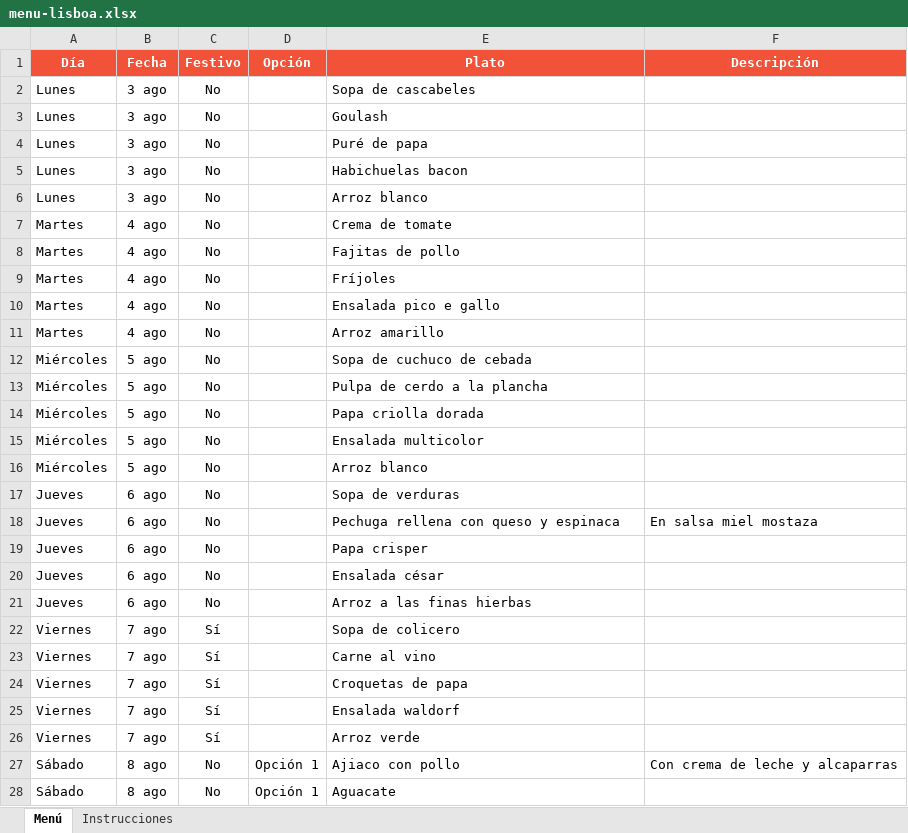
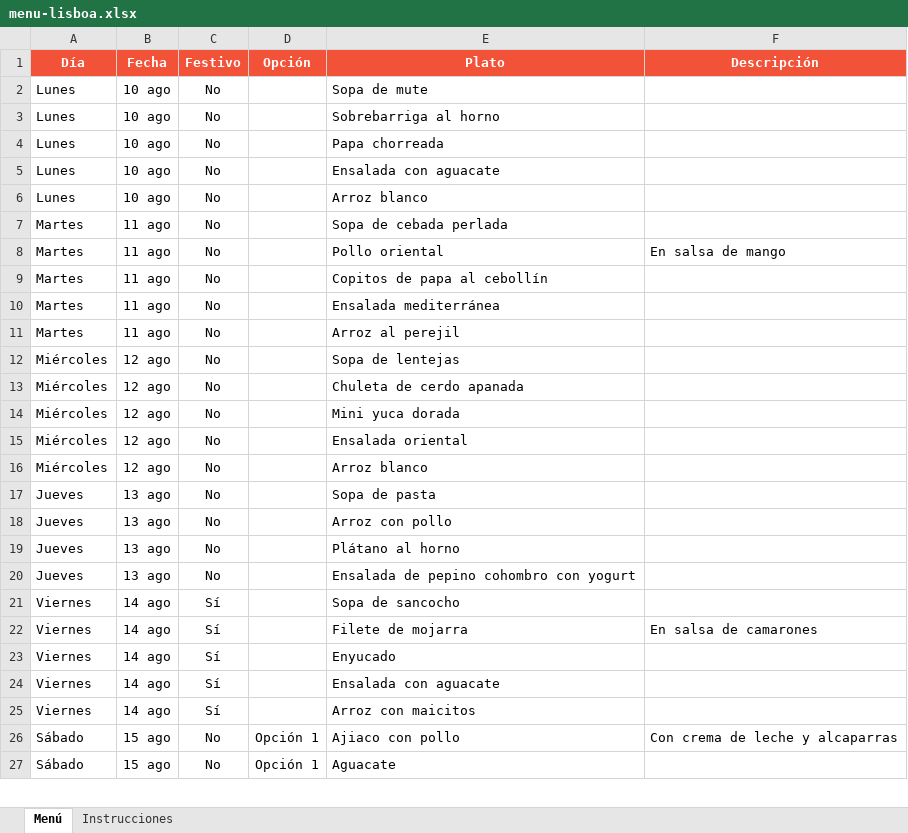
Before and after one commit to panaderiagolconda/Menus-semanales, an Excel workbook: menu-lisboa.xlsx, sheet Menú, drawn as a sheet; only a part is shown; values as stored, in another font and other column widths than the file's, no borders; removed rows and columns are numbered as before the commit, all else as after; the diff covers the shown part only; the diff names each change by its address in the sheet, - before the commit and + after, or states it on an @@ line.

```diff
--- a/menu-lisboa.xlsx (sheet Menú)
+++ b/menu-lisboa.xlsx (sheet Menú)
-B2:B6 (Fecha): 3 ago
+B2:B6 (Fecha): 10 ago
-E2 (Plato): Sopa de cascabeles
+E2 (Plato): Sopa de mute
-E3 (Plato): Goulash
+E3 (Plato): Sobrebarriga al horno
-E4 (Plato): Puré de papa
+E4 (Plato): Papa chorreada
-E5 (Plato): Habichuelas bacon
+E5 (Plato): Ensalada con aguacate
-B7:B11 (Fecha): 4 ago
+B7:B11 (Fecha): 11 ago
-E7 (Plato): Crema de tomate
+E7 (Plato): Sopa de cebada perlada
-E8 (Plato): Fajitas de pollo
+E8 (Plato): Pollo oriental
-F8 (Descripción): (empty)
+F8 (Descripción): En salsa de mango
-E9 (Plato): Fríjoles
+E9 (Plato): Copitos de papa al cebollín
-E10 (Plato): Ensalada pico e gallo
+E10 (Plato): Ensalada mediterránea
-E11 (Plato): Arroz amarillo
+E11 (Plato): Arroz al perejil
-B12:B16 (Fecha): 5 ago
+B12:B16 (Fecha): 12 ago
-E12 (Plato): Sopa de cuchuco de cebada
+E12 (Plato): Sopa de lentejas
-E13 (Plato): Pulpa de cerdo a la plancha
+E13 (Plato): Chuleta de cerdo apanada
-E14 (Plato): Papa criolla dorada
+E14 (Plato): Mini yuca dorada
-E15 (Plato): Ensalada multicolor
+E15 (Plato): Ensalada oriental
-B17 (Fecha): 6 ago
+B17 (Fecha): 13 ago
-E17 (Plato): Sopa de verduras
+E17 (Plato): Sopa de pasta
-row 18: Jueves | 6 ago | No |  | Pechuga rellena con queso y espinaca | En salsa miel mostaza
-B18:B20 (Fecha): 6 ago
+B18:B20 (Fecha): 13 ago
-E18 (Plato): Papa crisper
+E18 (Plato): Arroz con pollo
-E19 (Plato): Ensalada césar
+E19 (Plato): Plátano al horno
-E20 (Plato): Arroz a las finas hierbas
+E20 (Plato): Ensalada de pepino cohombro con yogurt
-B21:B25 (Fecha): 7 ago
+B21:B25 (Fecha): 14 ago
-E21 (Plato): Sopa de colicero
+E21 (Plato): Sopa de sancocho
-E22 (Plato): Carne al vino
+E22 (Plato): Filete de mojarra
-F22 (Descripción): (empty)
+F22 (Descripción): En salsa de camarones
-E23 (Plato): Croquetas de papa
+E23 (Plato): Enyucado
-E24 (Plato): Ensalada waldorf
+E24 (Plato): Ensalada con aguacate
-E25 (Plato): Arroz verde
+E25 (Plato): Arroz con maicitos
-B26:B27 (Fecha): 8 ago
+B26:B27 (Fecha): 15 ago
```
Also changed, not shown: 22 edited cells elsewhere in this sheet, menu-santaana.xlsx.
